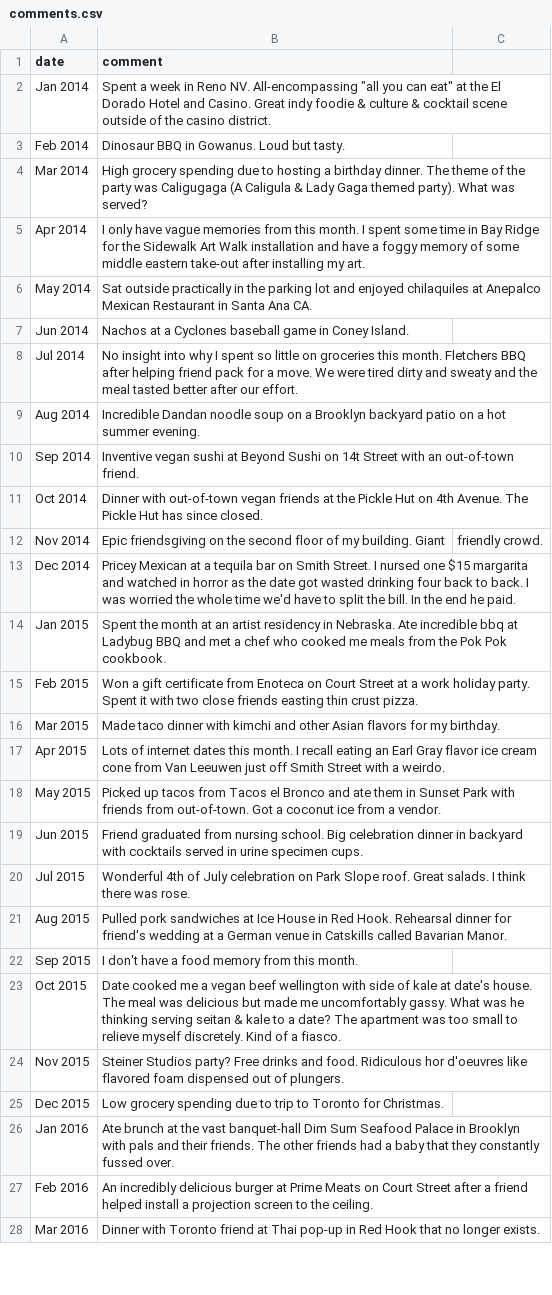
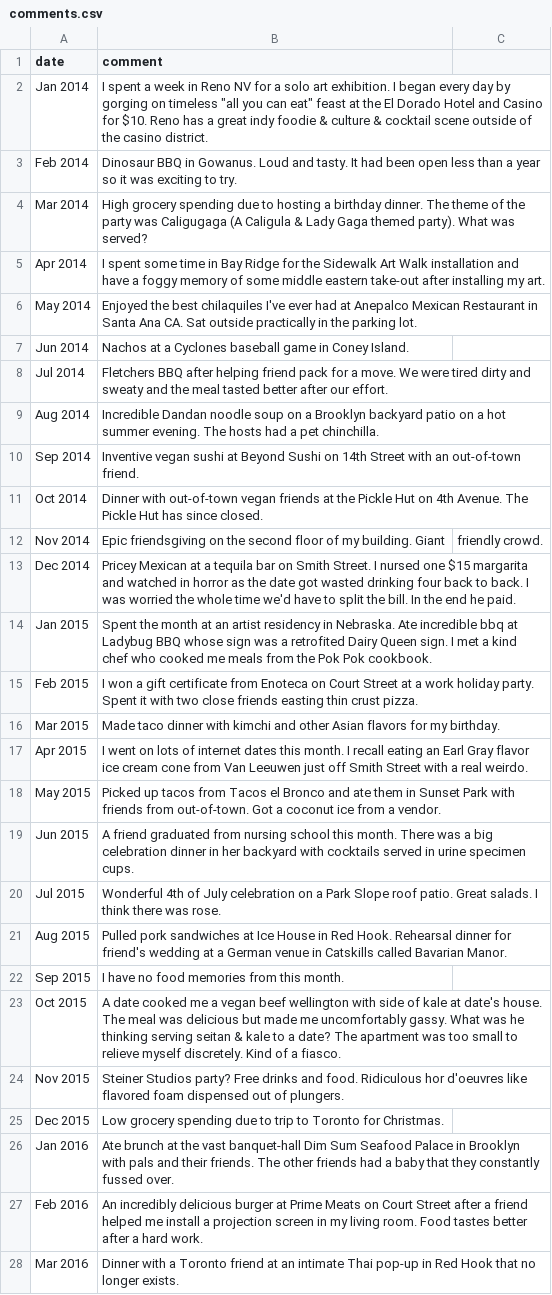
Before and after one commit to snphillips/food-spending, a CSV file: src/data/comments.csv, drawn as a sheet; only a part is shown; the diff covers the shown part only; the diff names each change by its address in the sheet, - before the commit and + after, or states it on an @@ line.

Commit message:
edit memories, some styling changes

```diff
--- a/src/data/comments.csv
+++ b/src/data/comments.csv
-B2 (comment): Spent a week in Reno NV. All-encompassing "all you can eat" at the El Dorado Hotel and Casino. Great indy foodie…
+B2 (comment): I spent a week in Reno NV for a solo art exhibition. I began every day by gorging on timeless "all you can eat" feast at the El Dorado Hotel and Casino for $10. Reno has a great indy foodie…
-B3 (comment): …Gowanus. Loud but tasty.
+B3 (comment): …Gowanus. Loud and tasty. It had been open less than a year so it was exciting to try.
-B5 (comment): I only have vague memories from this month. I spent some…
+B5 (comment): I spent some…
-B6 (comment): Sat outside practically in the parking lot and enjoyed chilaquiles at Anepalco Mexican Restaurant in Santa Ana CA.
+B6 (comment): Enjoyed the best chilaquiles I've ever had at Anepalco Mexican Restaurant in Santa Ana CA. Sat outside practically in the parking lot.
-B8 (comment): No insight into why I spent so little on groceries this month. Fletchers BBQ…
+B8 (comment): Fletchers BBQ…
-B9 (comment): …summer evening.
+B9 (comment): …summer evening. The hosts had a pet chinchilla.
-B10 (comment): …Sushi on 14t Street with…
+B10 (comment): …Sushi on 14th Street with…
-B14 (comment): …Ladybug BBQ and met a chef who…
+B14 (comment): …Ladybug BBQ whose sign was a retrofited Dairy Queen sign. I met a kind chef who…
-B15 (comment): Won a gift…
+B15 (comment): I won a gift…
-B17 (comment): Lots of internet dates this month. I recall eating an Earl Gray flavor ice cream cone from Van Leeuwen just off Smith Street with a weirdo.
+B17 (comment): I went on lots of internet dates this month. I recall eating an Earl Gray flavor ice cream cone from Van Leeuwen just off Smith Street with a real weirdo.
-B19 (comment): Friend graduated from nursing school. Big celebration dinner in backyard with…
+B19 (comment): A friend graduated from nursing school this month. There was a big celebration dinner in her backyard with…
-B20 (comment): …celebration on Park Slope roof. Great salads.…
+B20 (comment): …celebration on a Park Slope roof patio. Great salads.…
-B22 (comment): I don't have a food memory from this month.
+B22 (comment): I have no food memories from this month.
-B23 (comment): Date cooked me…
+B23 (comment): A date cooked me…
-B27 (comment): …friend helped install a projection screen to the ceiling.
+B27 (comment): …friend helped me install a projection screen in my living room. Food tastes better after a hard work.
-B28 (comment): Dinner with Toronto friend at Thai pop-up…
+B28 (comment): Dinner with a Toronto friend at an intimate Thai pop-up…
```
Also changed, not shown: 20 edited cells elsewhere in this file, 4 other files.
